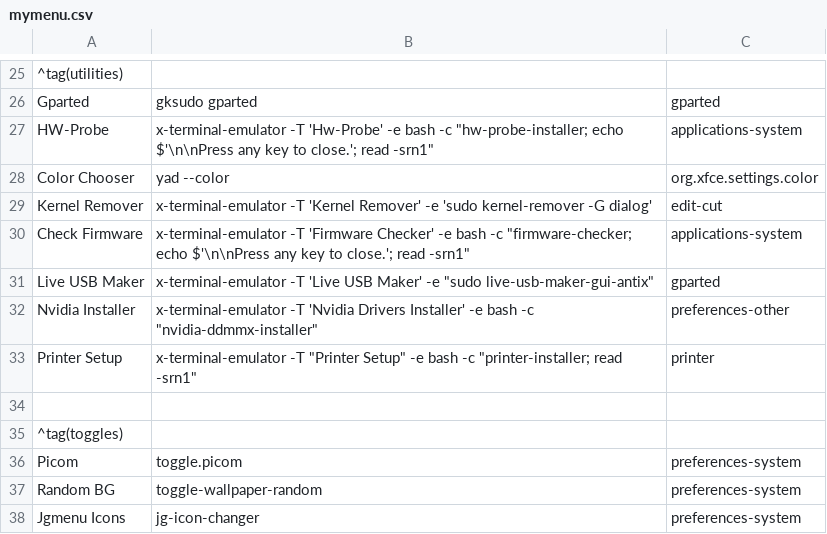
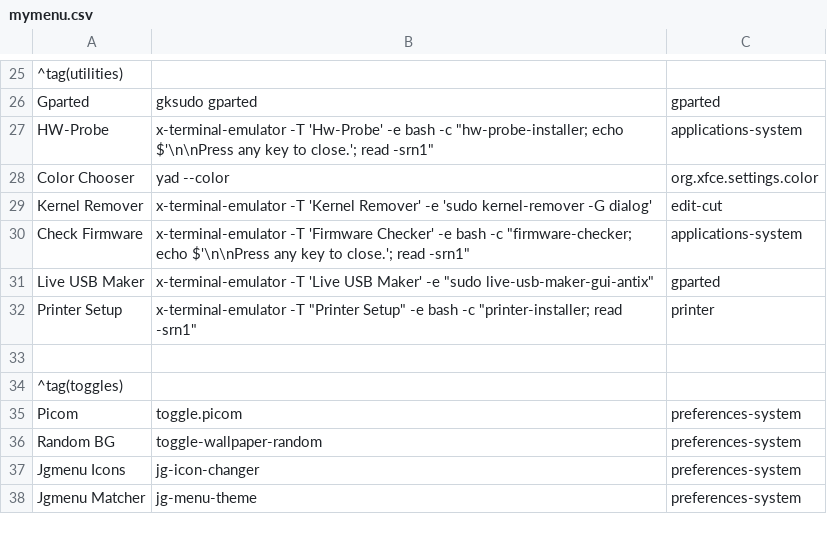
Before and after one commit to sleekmason/Beardog-Bookworm, a CSV file: config/includes.chroot_after_packages/etc/skel/.config/jgmenu/mymenu.csv, drawn as a sheet; only a part is shown, gaps mark what is left out; the shorter side is filled out with more unchanged rows; the diff names each change by its address in the sheet, - before the commit and + after, or states it on an @@ line.

Commit message:
removed nvidia installer from menu only.

```diff
--- a/config/includes.chroot_after_packages/etc/skel/.config/jgmenu/mymenu.csv
+++ b/config/includes.chroot_after_packages/etc/skel/.config/jgmenu/mymenu.csv
-row 32: Nvidia Installer | x-terminal-emulator -T 'Nvidia Drivers Installer' -e bash -c "nvidia-ddmmx-installer" | preferences-other
```
